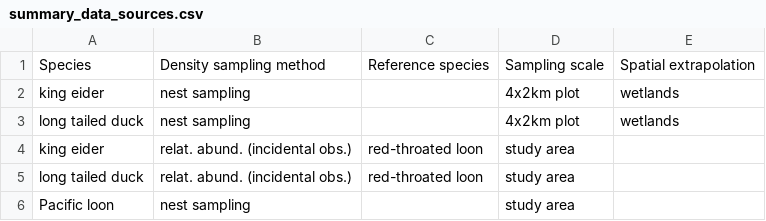
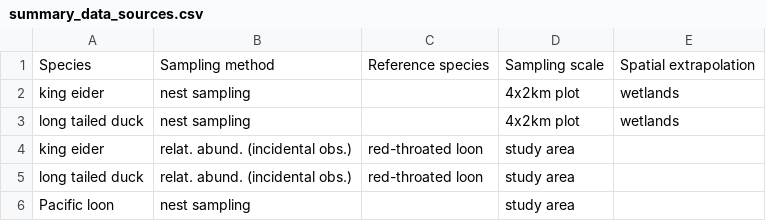
Before and after one commit to chaireBioNorth/BYLOT_species_abundance_dataset, a CSV file: data/metadata/summary_data_sources.csv, drawn as a sheet; only a part is shown.

```diff
--- a/data/metadata/summary_data_sources.csv
+++ b/data/metadata/summary_data_sources.csv
@@ -1,2 +1,2 @@
-Species,Density sampling method,Reference species,Sampling scale,Spatial extrapolation
+Species,Sampling method,Reference species,Sampling scale,Spatial extrapolation
 king eider,nest sampling,,4x2km plot,wetlands
```
Also changed, not shown: dataset/BYLOT-community_composition.csv, dataset/BYLOT-mean_species_abundance.csv, 38 other files.
